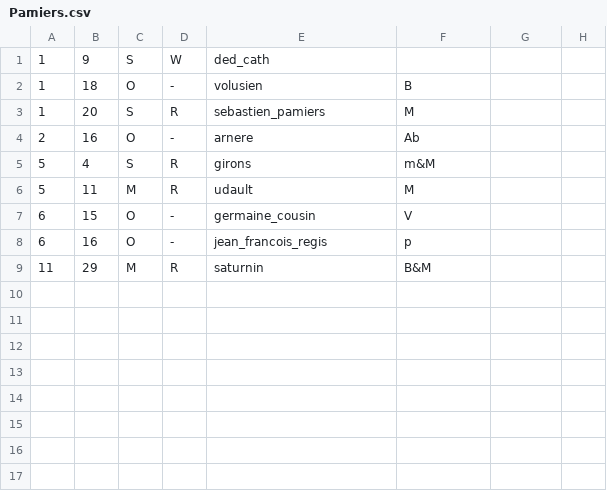
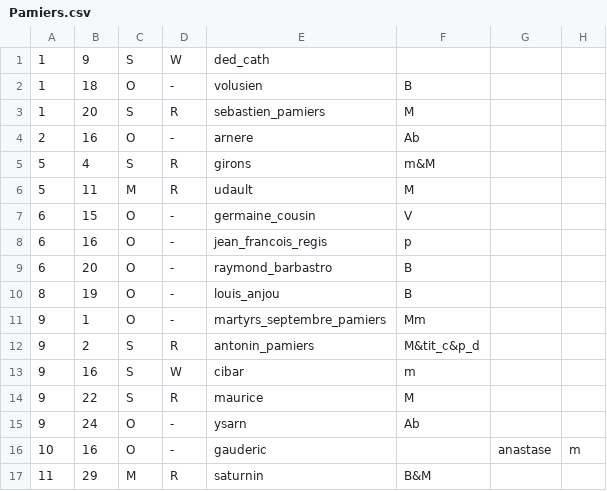
Before and after one commit to MRNL-/LiturgicalCalendarUtils, a CSV file: Continental/Europe/France/Diocese/Pamiers.csv, drawn as a sheet; the diff names each change by its address in the sheet, - before the commit and + after, or states it on an @@ line.

Commit message:
Added propers of Archidiocese of Toulouse
Finished data for Albi, Auch, Cahors, Montauban, Pamiers, Rodez, Tarbes,
& Toulouse.
Added 'Patroness' and 'titular of the cathedral' to saint ranks keys.

```diff
--- a/Continental/Europe/France/Diocese/Pamiers.csv
+++ b/Continental/Europe/France/Diocese/Pamiers.csv
+row 9: 6 | 20 | O | - | raymond_barbastro | B
+row 10: 8 | 19 | O | - | louis_anjou | B
+row 11: 9 | 1 | O | - | martyrs_septembre_pamiers | Mm
+row 12: 9 | 2 | S | R | antonin_pamiers | M&tit_c&p_d
+row 13: 9 | 16 | S | W | cibar | m
+row 14: 9 | 22 | S | R | maurice | M
+row 15: 9 | 24 | O | - | ysarn | Ab
+row 16: 10 | 16 | O | - | gauderic |  | anastase | m
```
Also changed, not shown: Continental/Europe/France/Diocese/Toulouse.csv, Continental/Europe/France/Orders/CSM.csv, 11 other files.
